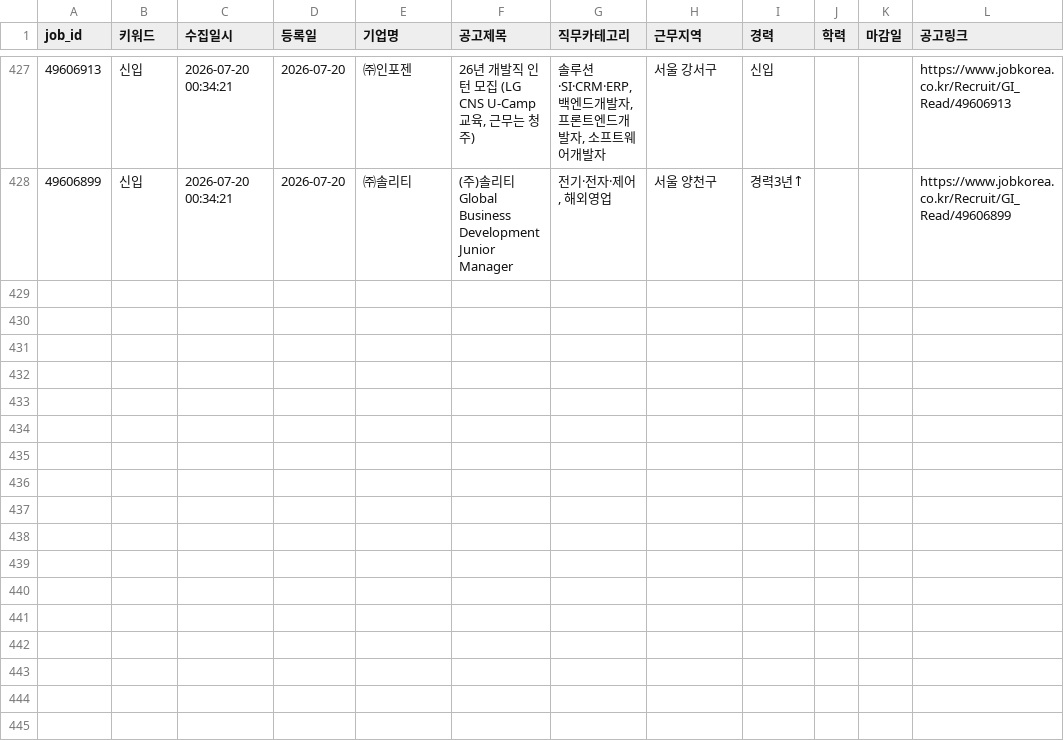
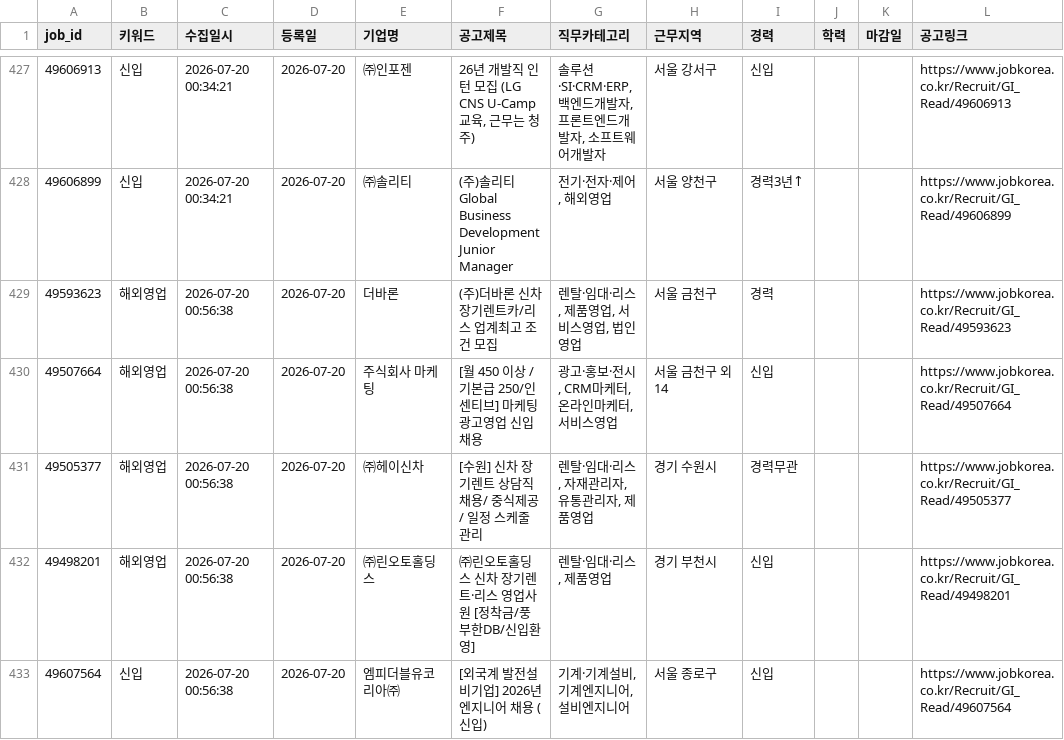
Before and after one commit to djgeum/RunETF, a CSV file: .github/job.bot/jobkorea_list.csv, drawn as a sheet; only a part is shown, gaps mark what is left out; the diff names each change by its address in the sheet, - before the commit and + after, or states it on an @@ line.

```diff
--- a/.github/job.bot/jobkorea_list.csv
+++ b/.github/job.bot/jobkorea_list.csv
+row 429: 49593623 | 해외영업 | 2026-07-20 00:56:38 | 2026-07-20 | 더바론 | (주)더바론 신차 장기렌트카/리스 업계최고 조건 모집 | 렌탈·임대·리스, 제품영업, 서비스영업, 법인영업 | 서울 금천구 | 경력 |  |  | https://www.jobkorea.co.kr/Recruit/GI_Read/49593623
+row 430: 49507664 | 해외영업 | 2026-07-20 00:56:38 | 2026-07-20 | 주식회사 마케팅 | [월 450 이상 /기본급 250/인센티브] 마케팅 광고영업 신입 채용 | 광고·홍보·전시, CRM마케터, 온라인마케터, 서비스영업 | 서울 금천구 외 14 | 신입 |  |  | https://www.jobkorea.co.kr/Recruit/GI_Read/49507664
+row 431: 49505377 | 해외영업 | 2026-07-20 00:56:38 | 2026-07-20 | ㈜헤이신차 | [수원] 신차 장기렌트 상담직 채용/ 중식제공 / 일정 스케줄 관리 | 렌탈·임대·리스, 자재관리자, 유통관리자, 제품영업 | 경기 수원시 | 경력무관 |  |  | https://www.jobkorea.co.kr/Recruit/GI_Read/49505377
+row 432: 49498201 | 해외영업 | 2026-07-20 00:56:38 | 2026-07-20 | ㈜린오토홀딩스 | ㈜린오토홀딩스 신차 장기렌트·리스 영업사원 [정착금/풍부한DB/신입환영] | 렌탈·임대·리스, 제품영업 | 경기 부천시 | 신입 |  |  | https://www.jobkorea.co.kr/Recruit/GI_Read/49498201
+row 433: 49607564 | 신입 | 2026-07-20 00:56:38 | 2026-07-20 | 엠피더블유코리아㈜ | [외국계 발전설비기업] 2026년 엔지니어 채용 (신입) | 기계·기계설비, 기계엔지니어, 설비엔지니어 | 서울 종로구 | 신입 |  |  | https://www.jobkorea.co.kr/Recruit/GI_Read/49607564
```
Also changed, not shown: 3 other files.
